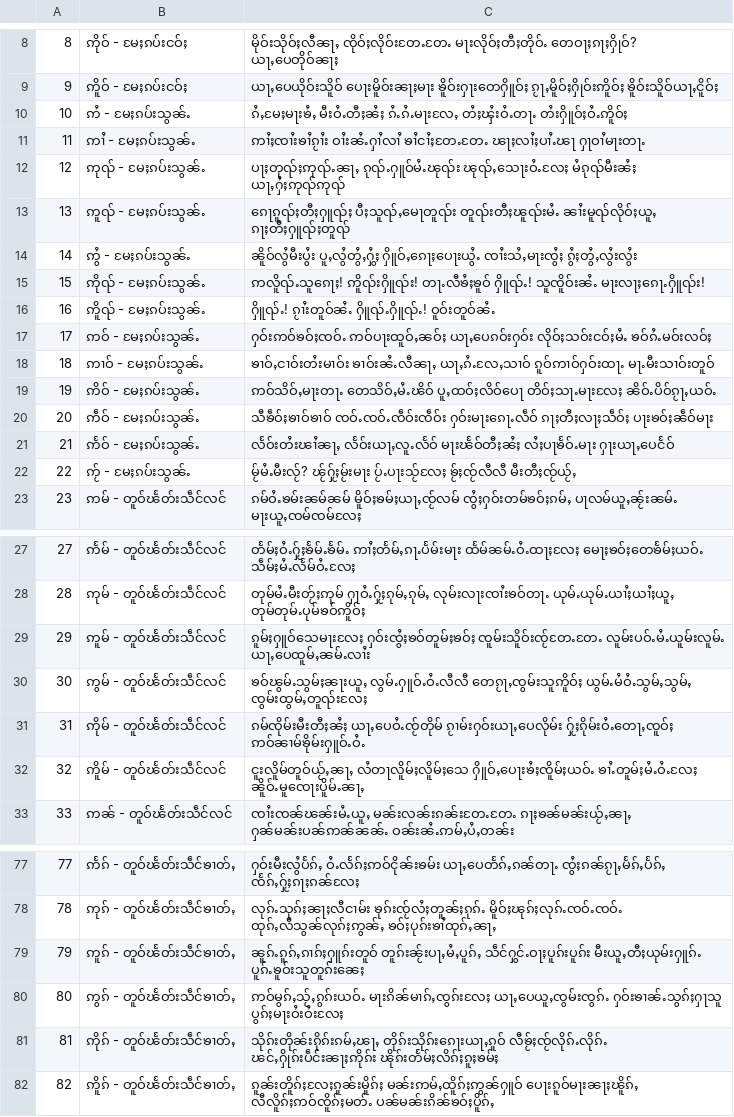
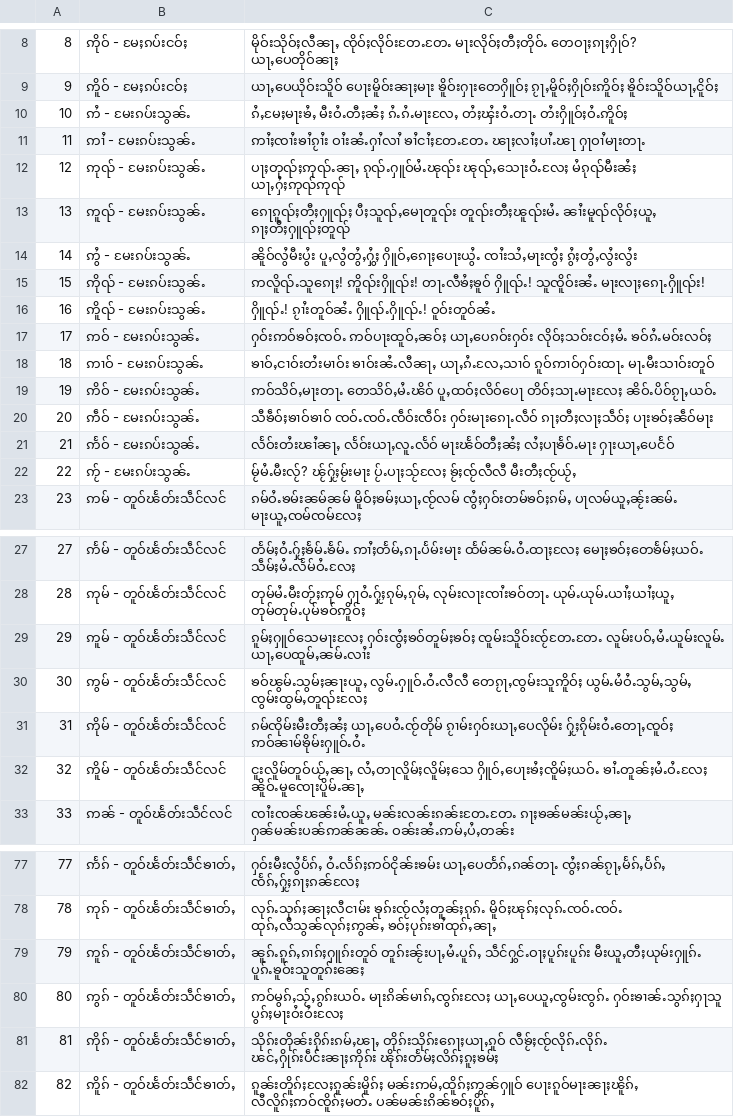
Before and after one commit to SaingHmineTun/TMKTypingTutor, a CSV file: src/main/resources/assets/lesson_3.csv, drawn as a sheet; only a part is shown, gaps mark what is left out; the diff covers the shown part only.

```diff
--- a/src/main/resources/assets/lesson_3.csv
+++ b/src/main/resources/assets/lesson_3.csv
@@ -9,15 +9,15 @@
 9, ဢိူဝ် - မႄႈၵပ်းငဝ်ႈ, "ယႃႇပေယိုဝ်းသိူဝ် ပေႃးမိူဝ်းၼႃႈမႃး ၶိူဝ်းႁႃးတေႁိူဝ်ႈ ၵႂႃႇမိူဝ်ႈႁိုဝ်းဢိူဝ်ႈ ၶိူဝ်းသိူဝ်ယႃႇငိူဝ်ႈ"
-10, ဢႆ - မႄႈၵပ်းသွၼ်ႉ, "ၵႆႇမႄႈမႃးၶႆႇ မီးဝႆႉတီႈၼႆႈ ၵႆႉၵႆႉမႃးလႄႇ တႆႈၾႆးဝႆႉတႃႉ တႆးႁိူဝ်ႈဝႆႉဢိူဝ်ႈ"
-11, ဢၢႆ - မႄႈၵပ်းသွၼ်ႉ, "ဢၢႆႈၸၢႆးၶၢႆၵႂၢႆး ဝၢႆးၼႆႉႁၢႆလၢႆ ၶၢႆငၢႆႈတႄႉတႄႉ ၽႃႈလၢႆႈပၢႆႉၽႃ ႁႃဝၢႆမႃးတႃႉ"
-12, ဢုၺ် - မႄႈၵပ်းသွၼ်ႉ, "ပႃႈတုၺ်ႈဢုၺ်ႉၼႃႇ ၵုၺ်ႉႁူဝ်မႆႉၽုၺ်း ၽုၺ်ႇသေႃးဝႆႉလႄႈ မႆၵုၺ်မီးၼႆႈ ယႃႇႁႆႈဢုၺ်ဢုၺ်"
-13, ဢူၺ် - မႄႈၵပ်းသွၼ်ႉ, "ၵေႃၵူၺ်ႈတီႈႁူၺ်ႈ ပီႈသူၺ်ႇမေႃတူၺ်း တူၺ်းတီႈၽူၺ်းမႆႉ ၼၢႆးမူၺ်လိုဝ်ႈယူႇ ၵႃႈတီႈႁူၺ်ႈတူၺ်"
-14, ဢွႆ - မႄႈၵပ်းသွၼ်ႉ, "ၼိူဝ်လွႆမီးပွႆး ပူႇလွႆတွႆႇႁွႆႈ ႁိူဝ်ႇၵေႃႈပေႃးယွႆႉ ၸၢႆးသႆႇမႃးၸွႆႈ ၵွႆႈတွႆႇလွႆးလွႆး"
-15, ဢိုၺ် - မႄႈၵပ်းသွၼ်ႉ, "ဢလိူၺ်ႉသူၵေႃႈ! ဢိူၺ်းႁိူၺ်း! တႃႉလီၶႆႈၶူဝ် ႁိူၺ်ႉ! သူၸိူဝ်းၼႆႉ မႃးလႃႈၵေႃႉႁိူၺ်း!"
-16, ဢိူၺ် - မႄႈၵပ်းသွၼ်ႉ, "ႁိူၺ်ႉ! ၵႂၢႆးတူဝ်ၼႆႉ ႁိူၺ်ႉႁိူၺ်ႉ! ဝူဝ်းတူဝ်ၼႆႉ"
-17, ဢဝ် - မႄႈၵပ်းသွၼ်ႉ, "ႁဝ်းဢဝ်ၶဝ်ႈၸဝ်ႉ ဢဝ်ပႃးထူဝ်ႇၼဝ်ႈ ယႃႇပေၵဝ်းႁဝ်း လိုဝ်ႈသဝ်းငဝ်ႈမႆႉ ၶဝ်ၵႆႉမဝ်းလဝ်ႈ"
-18, ဢၢဝ် - မႄႈၵပ်းသွၼ်ႉ, "ၶၢဝ်ႇငၢဝ်းတႆးမၢဝ်း ၶၢဝ်းၼႆႉလီၼႃႇ ယႃႇၵႆႉလႄႇသၢဝ် ၵူဝ်ဢၢဝ်ႁဝ်းထႃႉ မႃႉမီးသၢဝ်းတူဝ်"
-19, ဢိဝ် - မႄႈၵပ်းသွၼ်ႉ, "ဢဝ်သိဝ်ႇမႃးတႃႉ တေသိဝ်ႇမႆႉၽိဝ် ပူႇထဝ်ႈလိဝ်ပေႃ တိဝ်ႈသႃႉမႃးလႄႈ ၼိဝ်ႉပိဝ်ၵႂႃႇယဝ်ႉ"
-20, ဢဵဝ် - မႄႈၵပ်းသွၼ်ႉ, "သီၶဵဝ်ႈၶၢဝ်ၶၢဝ် ၸဝ်ႉၸဝ်ႉၸဵဝ်းၸဵဝ်း ႁဝ်းမႃးၵေႃႉလဵဝ် ၵႃႈတီႈလႃႈသဵဝ်ႈ ပႃးၶဝ်ႈၼဵဝ်မႃး"
-21, ဢႅဝ် - မႄႈၵပ်းသွၼ်ႉ, "လႅဝ်းတႆးၽၢႆၼႃႇ လႅဝ်းယႃႇလူႉလႅဝ် မႃးၽႅဝ်တီႈၼႆႈ လႆႈပႃၶႅဝ်ႉမႃး ႁႃးယႃႇပေငႅဝ်"
-22, ဢႂ် - မႄႈၵပ်းသွၼ်ႉ, "မႂ်မႆႉမီးလႂ်? ၽႂ်ႁႂ်ႈမႂ်းမႃး ပႂ်ႉပႃးသႂ်လႄႈ ၶႂ်ႈၸႂ်လီလီ မီးတီႈၸႂ်ယႂ်ႇ"
+10, ဢႆ - မႄးၵပ်းသွၼ်ႉ, "ၵႆႇမႄႈမႃးၶႆႇ မီးဝႆႉတီႈၼႆႈ ၵႆႉၵႆႉမႃးလႄႇ တႆႈၾႆးဝႆႉတႃႉ တႆးႁိူဝ်ႈဝႆႉဢိူဝ်ႈ"
+11, ဢၢႆ - မႄးၵပ်းသွၼ်ႉ, "ဢၢႆႈၸၢႆးၶၢႆၵႂၢႆး ဝၢႆးၼႆႉႁၢႆလၢႆ ၶၢႆငၢႆႈတႄႉတႄႉ ၽႃႈလၢႆႈပၢႆႉၽႃ ႁႃဝၢႆမႃးတႃႉ"
+12, ဢုၺ် - မႄးၵပ်းသွၼ်ႉ, "ပႃႈတုၺ်ႈဢုၺ်ႉၼႃႇ ၵုၺ်ႉႁူဝ်မႆႉၽုၺ်း ၽုၺ်ႇသေႃးဝႆႉလႄႈ မႆၵုၺ်မီးၼႆႈ ယႃႇႁႆႈဢုၺ်ဢုၺ်"
+13, ဢူၺ် - မႄးၵပ်းသွၼ်ႉ, "ၵေႃၵူၺ်ႈတီႈႁူၺ်ႈ ပီႈသူၺ်ႇမေႃတူၺ်း တူၺ်းတီႈၽူၺ်းမႆႉ ၼၢႆးမူၺ်လိုဝ်ႈယူႇ ၵႃႈတီႈႁူၺ်ႈတူၺ်"
+14, ဢွႆ - မႄးၵပ်းသွၼ်ႉ, "ၼိူဝ်လွႆမီးပွႆး ပူႇလွႆတွႆႇႁွႆႈ ႁိူဝ်ႇၵေႃႈပေႃးယွႆႉ ၸၢႆးသႆႇမႃးၸွႆႈ ၵွႆႈတွႆႇလွႆးလွႆး"
+15, ဢိုၺ် - မႄးၵပ်းသွၼ်ႉ, "ဢလိူၺ်ႉသူၵေႃႈ! ဢိူၺ်းႁိူၺ်း! တႃႉလီၶႆႈၶူဝ် ႁိူၺ်ႉ! သူၸိူဝ်းၼႆႉ မႃးလႃႈၵေႃႉႁိူၺ်း!"
+16, ဢိူၺ် - မႄးၵပ်းသွၼ်ႉ, "ႁိူၺ်ႉ! ၵႂၢႆးတူဝ်ၼႆႉ ႁိူၺ်ႉႁိူၺ်ႉ! ဝူဝ်းတူဝ်ၼႆႉ"
+17, ဢဝ် - မႄးၵပ်းသွၼ်ႉ, "ႁဝ်းဢဝ်ၶဝ်ႈၸဝ်ႉ ဢဝ်ပႃးထူဝ်ႇၼဝ်ႈ ယႃႇပေၵဝ်းႁဝ်း လိုဝ်ႈသဝ်းငဝ်ႈမႆႉ ၶဝ်ၵႆႉမဝ်းလဝ်ႈ"
+18, ဢၢဝ် - မႄးၵပ်းသွၼ်ႉ, "ၶၢဝ်ႇငၢဝ်းတႆးမၢဝ်း ၶၢဝ်းၼႆႉလီၼႃႇ ယႃႇၵႆႉလႄႇသၢဝ် ၵူဝ်ဢၢဝ်ႁဝ်းထႃႉ မႃႉမီးသၢဝ်းတူဝ်"
+19, ဢိဝ် - မႄးၵပ်းသွၼ်ႉ, "ဢဝ်သိဝ်ႇမႃးတႃႉ တေသိဝ်ႇမႆႉၽိဝ် ပူႇထဝ်ႈလိဝ်ပေႃ တိဝ်ႈသႃႉမႃးလႄႈ ၼိဝ်ႉပိဝ်ၵႂႃႇယဝ်ႉ"
+20, ဢဵဝ် - မႄးၵပ်းသွၼ်ႉ, "သီၶဵဝ်ႈၶၢဝ်ၶၢဝ် ၸဝ်ႉၸဝ်ႉၸဵဝ်းၸဵဝ်း ႁဝ်းမႃးၵေႃႉလဵဝ် ၵႃႈတီႈလႃႈသဵဝ်ႈ ပႃးၶဝ်ႈၼဵဝ်မႃး"
+21, ဢႅဝ် - မႄးၵပ်းသွၼ်ႉ, "လႅဝ်းတႆးၽၢႆၼႃႇ လႅဝ်းယႃႇလူႉလႅဝ် မႃးၽႅဝ်တီႈၼႆႈ လႆႈပႃၶႅဝ်ႉမႃး ႁႃးယႃႇပေငႅဝ်"
+22, ဢႂ် - မႄးၵပ်းသွၼ်ႉ, "မႂ်မႆႉမီးလႂ်? ၽႂ်ႁႂ်ႈမႂ်းမႃး ပႂ်ႉပႃႈသႂ်လႄႈ ၶႂ်ႈၸႂ်လီလီ မီးတီႈၸႂ်ယႂ်ႇ"
 23, ဢမ် - တူဝ်ၽႅတ်းသဵင်လင်, "ၵမ်ဝႆႉၶမ်းၼမ်ၼမ် မိူဝ်ႈၶမ်ႈယႃႇၸႂ်လမ် ၸွႆႈႁဝ်းတမ်ၶဝ်ႈၵမ်ႇ ပႃလမ်ယူႇၼႂ်းၼမ်ႉ မႃးယူႇၸမ်ၸမ်လႄႈ"
@@ -28,6 +28,6 @@
 28, ဢုမ် - တူဝ်ၽႅတ်းသဵင်လင်, "တုမ်မႆႉမီးတႂ်ႈဢုမ် ႁႃဝႆႉႁႂ်ႈၵုမ်ႇၵုမ်ႇ လုမ်းလႃးၸၢႆးၶဝ်တႃႉ ယုမ်ႉယုမ်ႉယၢႆႈယၢႆႈယူႇ တုမ်တုမ်ႉပုမ်ၶဝ်ဢိူဝ်ႈ"
-29, ဢူမ် - တူဝ်ၽႅတ်းသဵင်လင်, "ၵူမ်ႈႁူဝ်သေမႃးလႄႈ ႁဝ်းၸွႆႈၶဝ်တူမ်ႈၶဝ်ႈ ၸူမ်းသိူဝ်းၸႂ်တႄႉတႄႉ လူမ်းပဝ်ႉမႆႉယူမ်းလူမ်ႉ ယႃႇပေထူမ်ႇၼမ်ႉလၢႆး"
+29, ဢူမ် - တူဝ်ၽႅတ်းသဵင်လင်, "ၵူမ်ႈႁူဝ်သေမႃးလႄႈ ႁဝ်းၸွႆႈၶဝ်တူမ်ႈၶဝ်ႈ ၸူမ်းသိူဝ်းၸႂ်တႄႉတႄႉ လူမ်းပဝ်ႇမႆႉယူမ်းလူမ်ႉ ယႃႇပေထူမ်ႇၼမ်ႉလၢႆး"
 30, ဢွမ် - တူဝ်ၽႅတ်းသဵင်လင်, "ၶဝ်ၽွမ်ႉသွမ်ႈၼႃးယူႇ လွမ်ႉႁူဝ်ႉဝႆႉလီလီ တေၵႂႃႇၸွမ်းသူဢိူဝ်ႈ ယွမ်ႉမႆဝႆႉသွမ်ႇသွမ်ႇ ၸွမ်းထွမ်ႇတူၺ်းလႄႈ"
 31, ဢိုမ် - တူဝ်ၽႅတ်းသဵင်လင်, "ၵမ်ၸိုမ်းမီးတီႈၼႆႈ ယႃႇပေဝႆႉၸႂ်တိုမ် ၵႂၢမ်းႁဝ်းယႃႇပေလိုမ်း ႁႂ်ႈၵိုမ်းဝႆႉတေႃႇၸူဝ်ႈ ဢဝ်ၼၢမ်ၶိုမ်းႁူဝ်ႉဝႆႉ"
-32, ဢိူမ် - တူဝ်ၽႅတ်းသဵင်လင်, "ငူးလိူမ်တူဝ်ယႂ်ႇၼႃႇ လႆတႃလိူမ်ႈလိူမ်ႈသေ ႁိူဝ်ႇပေႃးၶႆႈၸိူမ်ႈယဝ်ႉ ၶၢႆႉတူမ်ႈမႆႉဝႆႉလႄႈ ၼိူဝ်ႉမူၸေႃးပိူမ်ႉၼႃႇ"
+32, ဢိူမ် - တူဝ်ၽႅတ်းသဵင်လင်, "ငူးလိူမ်တူဝ်ယႂ်ႇၼႃႇ လႆႇတႃလိူမ်ႈလိူမ်ႈသေ ႁိူဝ်ႇပေႃးၶႆႈၸိူမ်ႈယဝ်ႉ ၶၢႆႉတူၼ်ႈမႆႉဝႆႉလႄႈ ၼိူဝ်ႉမူၸေႃးပိူမ်ႉၼႃႇ"
 33, ဢၼ် - တူဝ်ၽႅတ်းသဵင်လင်, "ၸၢႆးၸၼ်ၽၼ်းမႆႉယူႇ မၼ်းလၼ်းၵၼ်းတႄႉတႄႉ ၵႃႈၶၼ်မၼ်းယႂ်ႇၼႃႇ ႁၼ်မၼ်းပၼ်ဢၼ်ၼၼ်ႉ ဝၼ်းၼႆႉဢမ်ႇပႆႇတၼ်း"
@@ -78,5 +78,5 @@
 78, ဢုၵ် - တူဝ်ၽႅတ်းသဵင်ၶၢတ်ႇ, "လုၵ်ႉသုၵ်ႈၼႃႈလီငၢမ်း ၶုၵ်းၸႂ်လႆႈတူၼ်ႈၵုၵ်ႉ မိူဝ်ႈၽုၵ်ႈလုၵ်ႉၸဝ်ႉၸဝ်ႉ ထုၵ်ႇလီသွၼ်လုၵ်ႈဢွၼ်ႇ ၶဝ်ႈပုၵ်းၶၢႆထုၵ်ႇၼႃႇ"
-79, ဢူၵ် - တူဝ်ၽႅတ်းသဵင်ၶၢတ်ႇ, "ၼူၵ်ႉၵူၵ်ႇၵၢၵ်ႈႁူၵ်းတူဝ် တူၵ်းၼႂ်းပႃႇမႆႇပူၵ်ႇ သဵင်ႁွင်ႉဝႃႈပူၵ်းပူၵ်း မီးယူႇတီႈယုမ်းႁူၵ်ႉ ပူၵ်ႉၶူဝ်းသူတူၵ်းၼေႈ"
+79, ဢူၵ် - တူဝ်ၽႅတ်းသဵင်ၶၢတ်ႇ, "ၼူၵ်ႉၵူၵ်ႇၵၢၵ်ႈႁူၵ်းတူဝ် တူၵ်းၼႂ်းပႃႇမႆႉပူၵ်ႇ သဵင်ႁွင်ႉဝႃႈပူၵ်းပူၵ်း မီးယူႇတီႈယုမ်းႁူၵ်ႉ ပူၵ်ႉၶူဝ်းသူတူၵ်းၼေႈ"
 80, ဢွၵ် - တူဝ်ၽႅတ်းသဵင်ၶၢတ်ႇ, "ဢဝ်မွၵ်ႇသႂ်ႇၵွၵ်းယဝ်ႉ မႃးၵိၼ်မၢၵ်ႇၸွၵ်းလႄႈ ယႃႇပေယူႇၸွမ်းၸွၵ်ႉ ႁဝ်းၶၢၼ်ႉသွၵ်ႈႁႃသူ ပွၵ်ႈမႃးဝႆးဝႆးလႄႈ"
-81, ဢိုၵ် - တူဝ်ၽႅတ်းသဵင်ၶၢတ်ႇ, "သိုၵ်းတိုၼ်းၵိုၵ်းၵမ်ႇၽႃႇ တိုၵ်းသိုၵ်းၵေႃးယႃႇၵူဝ် လီၶႂ်ႈၸႂ်လိုၵ်ႉလိုၵ်ႉ ၽင်ႇႁိုၵ်းပဵင်းၼႃႈဢိုၵ်း ၽိုၵ်းတႅမ်ႈလိၵ်ႈၵူႈၶမ်ႈ"
+81, ဢိုၵ် - တူဝ်ၽႅတ်းသဵင်ၶၢတ်ႇ, "သိုၵ်းတိုၼ်းၵိုၵ်းၵမ်ႇၽႃႇ တိုၵ်းသိုၵ်းၵေႃႈယႃႇၵူဝ် လီၶႂ်ႈၸႂ်လိုၵ်ႉလိုၵ်ႉ ၽင်ႇႁိုၵ်းပဵင်းၼႃႈဢိုၵ်း ၽိုၵ်းတႅမ်ႈလိၵ်ႈၵူႈၶမ်ႈ"
 82, ဢိူၵ် - တူဝ်ၽႅတ်းသဵင်ၶၢတ်ႇ, "ၵူၼ်းတိူၵ်ႈလႄႈၵူၼ်းမိူၵ်ႈ မၼ်းဢမ်ႇထိူၵ်ႈဢွၼ်ႁူဝ် ပေႃးၵူဝ်မႃးၼႃႈၽိူၵ်ႇ လီလိူၵ်ႈဢဝ်ၸိူၵ်ႈမတ်ႉ ပၼ်မၼ်းၵိၼ်ၶဝ်ႈပိူၵ်ႇ"
```
Also changed, not shown: 11 edited cells elsewhere in this file, 1 other file.
